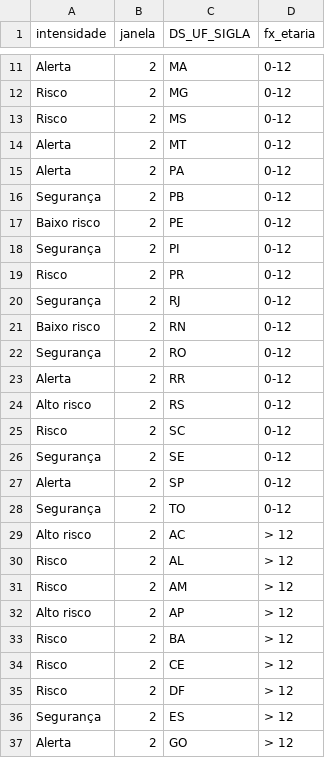
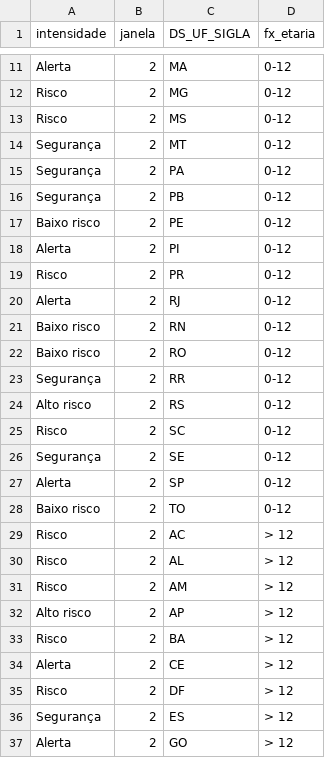
Before and after one commit to infogripe/nowcasting_leitos_pediatricos, a CSV file: output/estados_intensidade_sem_filtro_febre.csv, drawn as a sheet; only a part is shown, gaps mark what is left out; the diff covers the shown part only.

```diff
--- a/output/estados_intensidade_sem_filtro_febre.csv
+++ b/output/estados_intensidade_sem_filtro_febre.csv
@@ -13,12 +13,12 @@
 "Risco";2;"MS";"0-12"
-"Alerta";2;"MT";"0-12"
-"Alerta";2;"PA";"0-12"
+"Segurança";2;"MT";"0-12"
+"Segurança";2;"PA";"0-12"
 "Segurança";2;"PB";"0-12"
 "Baixo risco";2;"PE";"0-12"
-"Segurança";2;"PI";"0-12"
+"Alerta";2;"PI";"0-12"
 "Risco";2;"PR";"0-12"
-"Segurança";2;"RJ";"0-12"
+"Alerta";2;"RJ";"0-12"
 "Baixo risco";2;"RN";"0-12"
-"Segurança";2;"RO";"0-12"
-"Alerta";2;"RR";"0-12"
+"Baixo risco";2;"RO";"0-12"
+"Segurança";2;"RR";"0-12"
 "Alto risco";2;"RS";"0-12"
@@ -27,4 +27,4 @@
 "Alerta";2;"SP";"0-12"
-"Segurança";2;"TO";"0-12"
-"Alto risco";2;"AC";"> 12"
+"Baixo risco";2;"TO";"0-12"
+"Risco";2;"AC";"> 12"
 "Risco";2;"AL";"> 12"
@@ -33,3 +33,3 @@
 "Risco";2;"BA";"> 12"
-"Risco";2;"CE";"> 12"
+"Alerta";2;"CE";"> 12"
 "Risco";2;"DF";"> 12"
```
Also changed, not shown: 11 edited cells elsewhere in this file, output/capitais_intensidade_sem_filtro_febre.csv, 3 other files.
